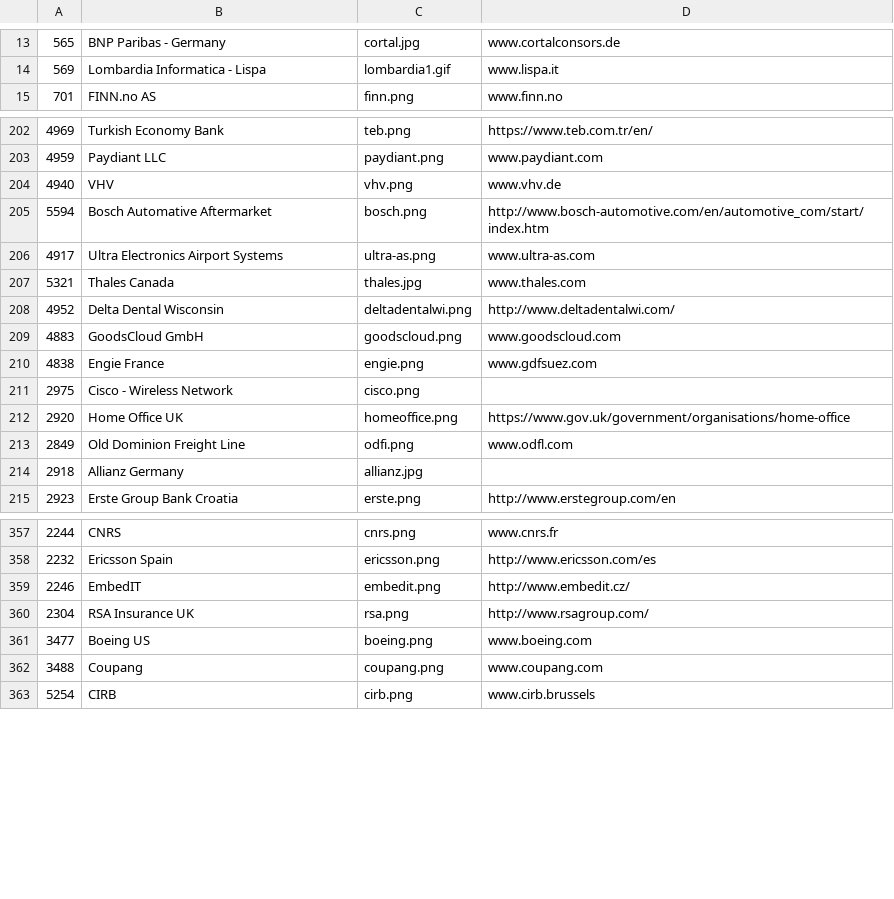
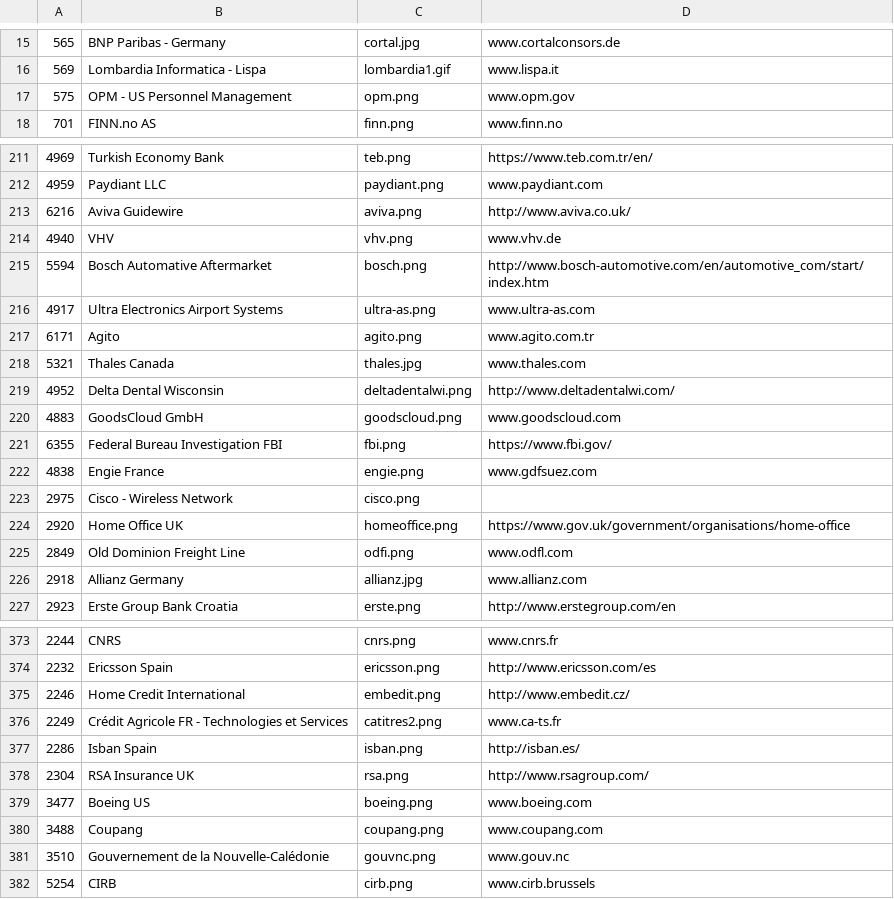
Before and after one commit to SonarSource/websites, a CSV file: _scripts/logos.csv, drawn as a sheet; only a part is shown, gaps mark what is left out; the diff covers the shown part only.

```diff
--- a/_scripts/logos.csv
+++ b/_scripts/logos.csv
@@ -14,2 +16,3 @@
 "569","Lombardia Informatica - Lispa","lombardia1.gif","www.lispa.it"
+"575","OPM - US Personnel Management","opm.png","www.opm.gov"
 "701","FINN.no AS","finn.png","www.finn.no"
@@ -203,2 +212,3 @@
 "4959","Paydiant LLC","paydiant.png","www.paydiant.com"
+"6216","Aviva Guidewire","aviva.png","http://www.aviva.co.uk/"
 "4940","VHV","vhv.png","www.vhv.de"
@@ -206,2 +216,3 @@
 "4917","Ultra Electronics Airport Systems","ultra-as.png","www.ultra-as.com"
+"6171","Agito","agito.png","www.agito.com.tr"
 "5321","Thales Canada","thales.jpg","www.thales.com"
@@ -209,2 +220,3 @@
 "4883","GoodsCloud GmbH","goodscloud.png","www.goodscloud.com"
+"6355","Federal Bureau Investigation FBI","fbi.png","https://www.fbi.gov/"
 "4838","Engie France","engie.png","www.gdfsuez.com"
@@ -213,3 +225,3 @@
 "2849","Old Dominion Freight Line","odfi.png","www.odfl.com"
-"2918","Allianz Germany","allianz.jpg",""
+"2918","Allianz Germany","allianz.jpg","www.allianz.com"
 "2923","Erste Group Bank Croatia","erste.png","http://www.erstegroup.com/en"
@@ -358,3 +374,5 @@
 "2232","Ericsson Spain","ericsson.png","http://www.ericsson.com/es"
-"2246","EmbedIT","embedit.png","http://www.embedit.cz/"
+"2246","Home Credit International","embedit.png","http://www.embedit.cz/"
+"2249","Crédit Agricole FR - Technologies et Services","catitres2.png","www.ca-ts.fr"
+"2286","Isban Spain","isban.png","http://isban.es/"
 "2304","RSA Insurance UK","rsa.png","http://www.rsagroup.com/"
@@ -362,2 +380,3 @@
 "3488","Coupang","coupang.png","www.coupang.com"
+"3510","Gouvernement de la Nouvelle-Calédonie","gouvnc.png","www.gouv.nc"
 "5254","CIRB","cirb.png","www.cirb.brussels"
```
Also changed, not shown: 23 added rows, 11 removed rows and 6 edited cells elsewhere in this file, 22 other files.
